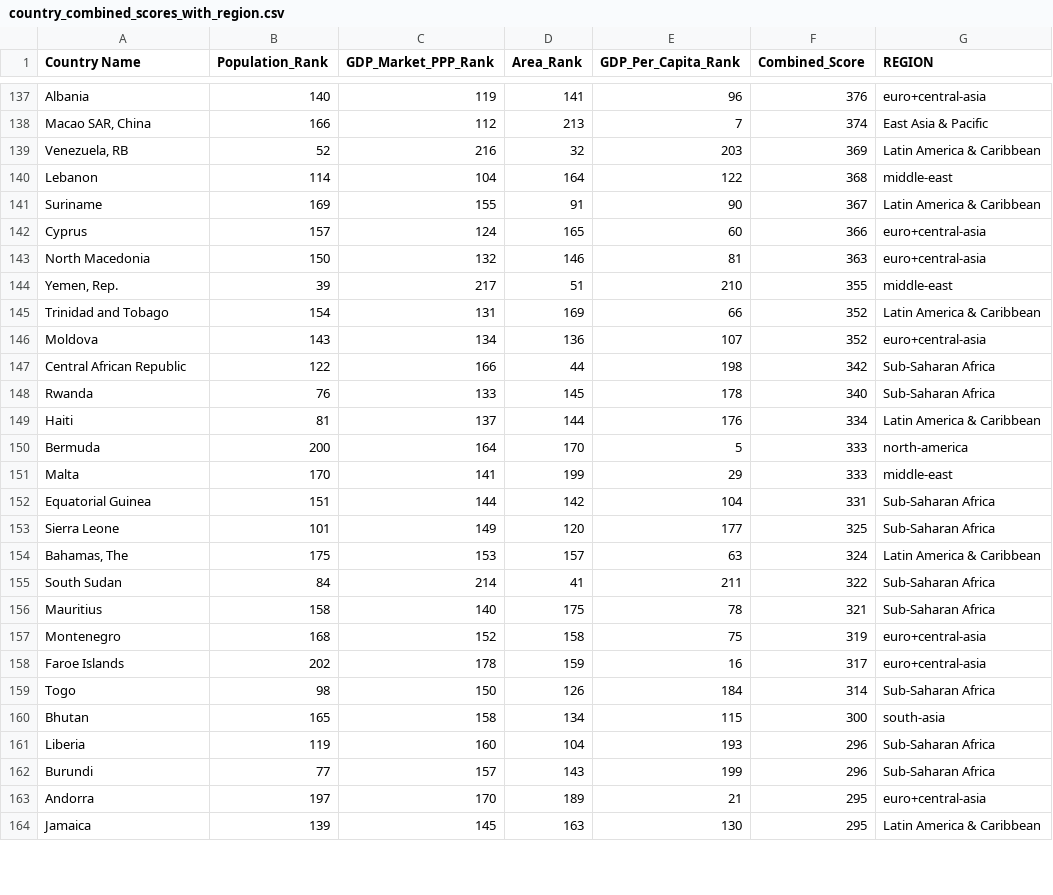
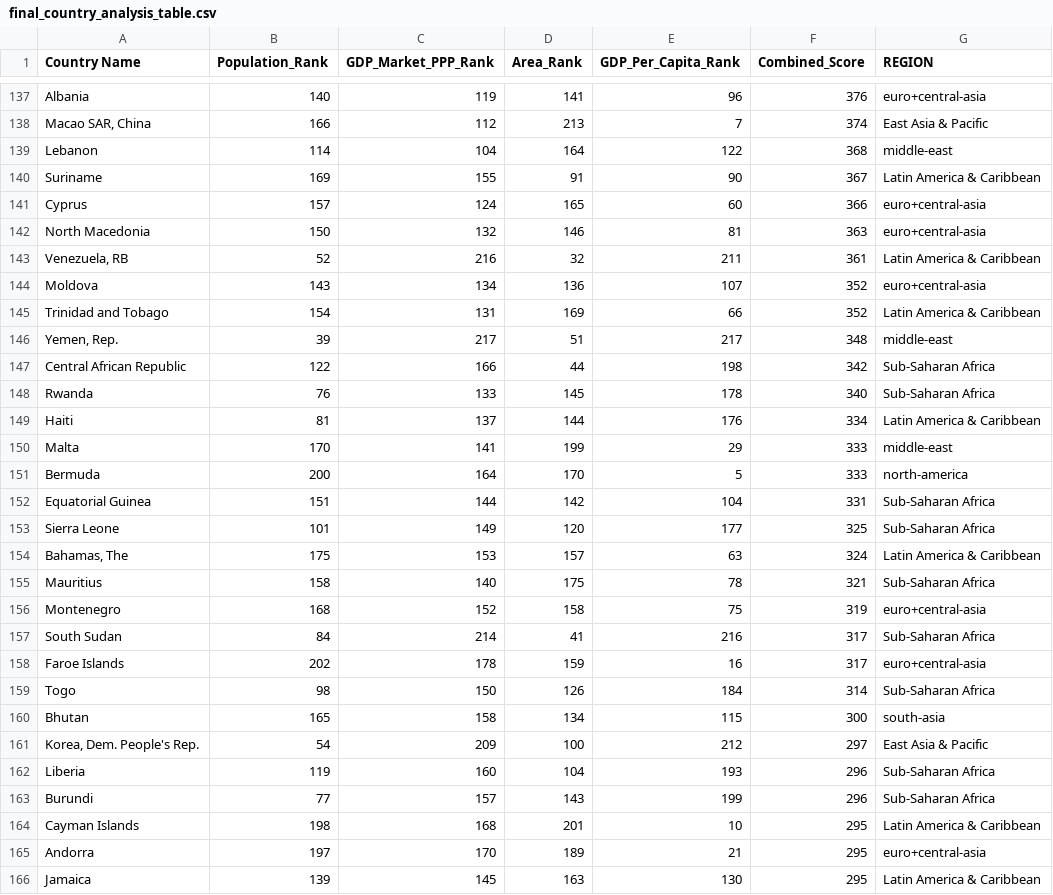
Before and after one commit to h3sun/cursor-country-data-analysis, a CSV file: final_country_analysis_table.csv (was country_combined_scores_with_region.csv), drawn as a sheet; only a part is shown, gaps mark what is left out; the diff covers the shown part only.

```diff
--- a/country_combined_scores_with_region.csv
+++ b/final_country_analysis_table.csv
@@ -138,3 +138,2 @@ Albania,140,119,141,96,376,euro+central-asia
 "Macao SAR, China",166,112,213,7,374,East Asia & Pacific
-"Venezuela, RB",52,216,32,203,369,Latin America & Caribbean
 Lebanon,114,104,164,122,368,middle-east
@@ -143,5 +142,6 @@ Cyprus,157,124,165,60,366,euro+central-asia
 North Macedonia,150,132,146,81,363,euro+central-asia
-"Yemen, Rep.",39,217,51,210,355,middle-east
+"Venezuela, RB",52,216,32,211,361,Latin America & Caribbean
+Moldova,143,134,136,107,352,euro+central-asia
 Trinidad and Tobago,154,131,169,66,352,Latin America & Caribbean
-Moldova,143,134,136,107,352,euro+central-asia
+"Yemen, Rep.",39,217,51,217,348,middle-east
 Central African Republic,122,166,44,198,342,Sub-Saharan Africa
@@ -149,4 +149,4 @@ Rwanda,76,133,145,178,340,Sub-Saharan Africa
 Haiti,81,137,144,176,334,Latin America & Caribbean
+Malta,170,141,199,29,333,middle-east
 Bermuda,200,164,170,5,333,north-america
-Malta,170,141,199,29,333,middle-east
 Equatorial Guinea,151,144,142,104,331,Sub-Saharan Africa
@@ -154,5 +154,5 @@ Sierra Leone,101,149,120,177,325,Sub-Saharan Africa
 "Bahamas, The",175,153,157,63,324,Latin America & Caribbean
-South Sudan,84,214,41,211,322,Sub-Saharan Africa
 Mauritius,158,140,175,78,321,Sub-Saharan Africa
 Montenegro,168,152,158,75,319,euro+central-asia
+South Sudan,84,214,41,216,317,Sub-Saharan Africa
 Faroe Islands,202,178,159,16,317,euro+central-asia
@@ -160,4 +160,6 @@ Togo,98,150,126,184,314,Sub-Saharan Africa
 Bhutan,165,158,134,115,300,south-asia
+"Korea, Dem. People's Rep.",54,209,100,212,297,East Asia & Pacific
 Liberia,119,160,104,193,296,Sub-Saharan Africa
 Burundi,77,157,143,199,296,Sub-Saharan Africa
+Cayman Islands,198,168,201,10,295,Latin America & Caribbean
 Andorra,197,170,189,21,295,euro+central-asia
```
Also changed, not shown: 5 added rows, 6 removed rows, 14 moved rows and 16 edited cells elsewhere in this file, country_combined_scores.csv, 2 other files.
